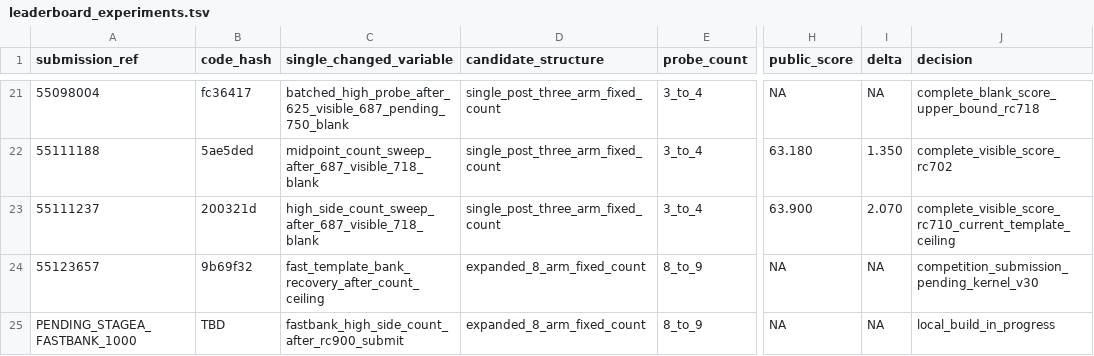
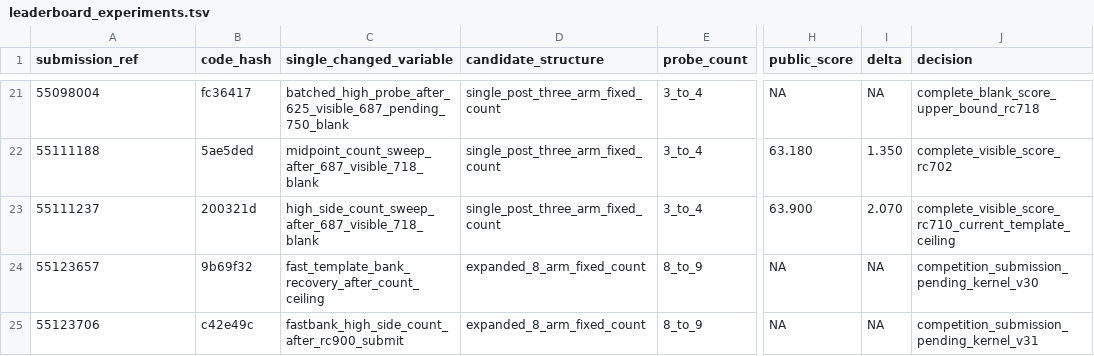
Before and after one commit to wms2537/agent-security, a TSV file: competition/leaderboard_experiments.tsv, drawn as a sheet; only a part is shown, gaps mark what is left out; the diff names each change by its address in the sheet, - before the commit and + after, or states it on an @@ line.

Commit message:
ledger: record fastbank bracket submissions

```diff
--- a/competition/leaderboard_experiments.tsv
+++ b/competition/leaderboard_experiments.tsv
-A25 (submission_ref): PENDING_STAGEA_FASTBANK_1000
+A25 (submission_ref): 55123706
-B25 (code_hash): TBD
+B25 (code_hash): c42e49c
-J25 (decision): local_build_in_progress
+J25 (decision): competition_submission_pending_kernel_v31
```
Also changed, not shown: 1 other file.
